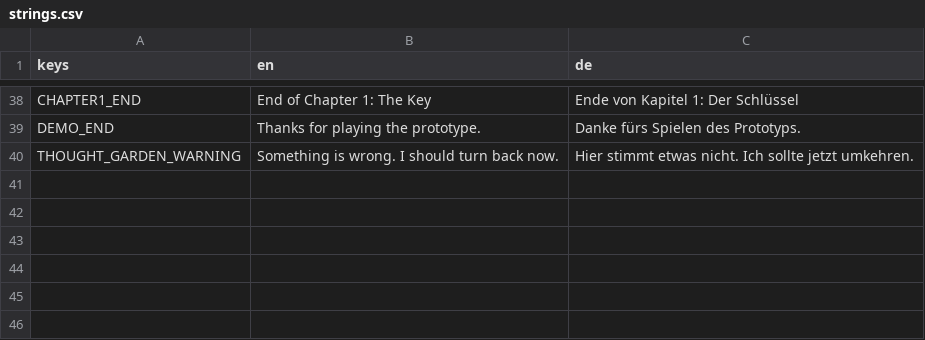
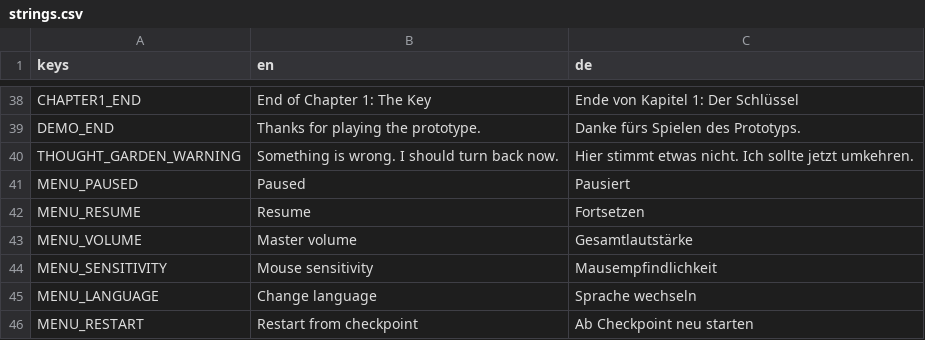
Before and after one commit to M-Lehmen/horror-game, a CSV file: localization/strings.csv, drawn as a sheet; only a part is shown, gaps mark what is left out; the diff names each change by its address in the sheet, - before the commit and + after, or states it on an @@ line.

Commit message:
Menütexte auf Deutsch und Englisch ergänzen

```diff
--- a/localization/strings.csv
+++ b/localization/strings.csv
+row 41: MENU_PAUSED | Paused | Pausiert
+row 42: MENU_RESUME | Resume | Fortsetzen
+row 43: MENU_VOLUME | Master volume | Gesamtlautstärke
+row 44: MENU_SENSITIVITY | Mouse sensitivity | Mausempfindlichkeit
+row 45: MENU_LANGUAGE | Change language | Sprache wechseln
+row 46: MENU_RESTART | Restart from checkpoint | Ab Checkpoint neu starten
```
